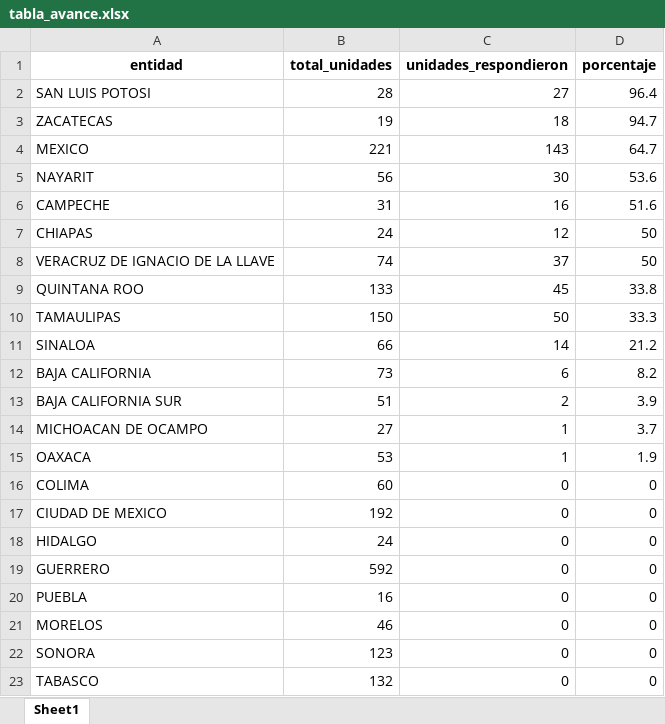
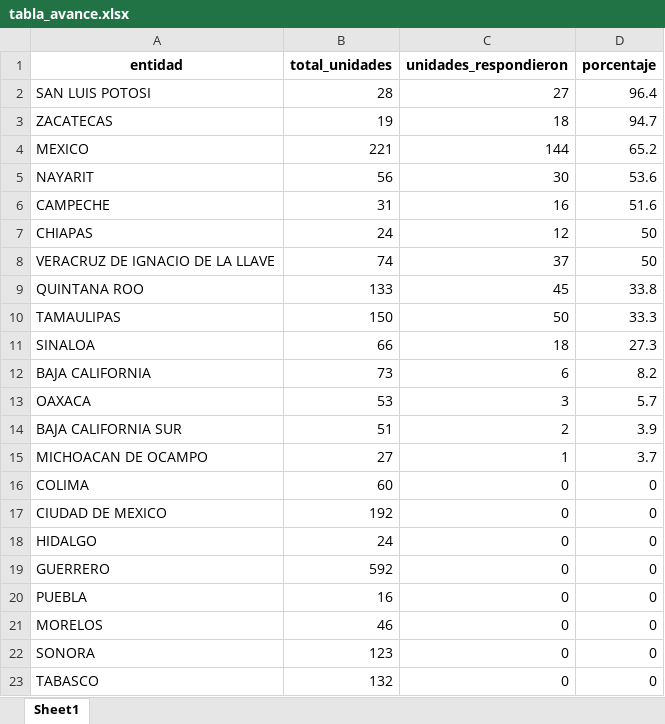
Before and after one commit to servicios-imss-b/informe--de-ang, an Excel workbook: tabla_avance.xlsx, sheet Sheet1, drawn as a sheet; values as stored, in another font and other column widths than the file's, no borders; removed rows and columns are numbered as before the commit, all else as after; the diff names each change by its address in the sheet, - before the commit and + after, or states it on an @@ line.

```diff
--- a/tabla_avance.xlsx (sheet Sheet1)
+++ b/tabla_avance.xlsx (sheet Sheet1)
-C4 (unidades_respondieron): 143
+C4 (unidades_respondieron): 144
-D4 (porcentaje): 64.7
+D4 (porcentaje): 65.2
-C11 (unidades_respondieron): 14
+C11 (unidades_respondieron): 18
-D11 (porcentaje): 21.2
+D11 (porcentaje): 27.3
+row 13: OAXACA | 53 | 3 | 5.7
-row 15: OAXACA | 53 | 1 | 1.9
```
Also changed, not shown: tabla_entidades.xlsx, tabla_unidades.xlsx, 1 other file.
